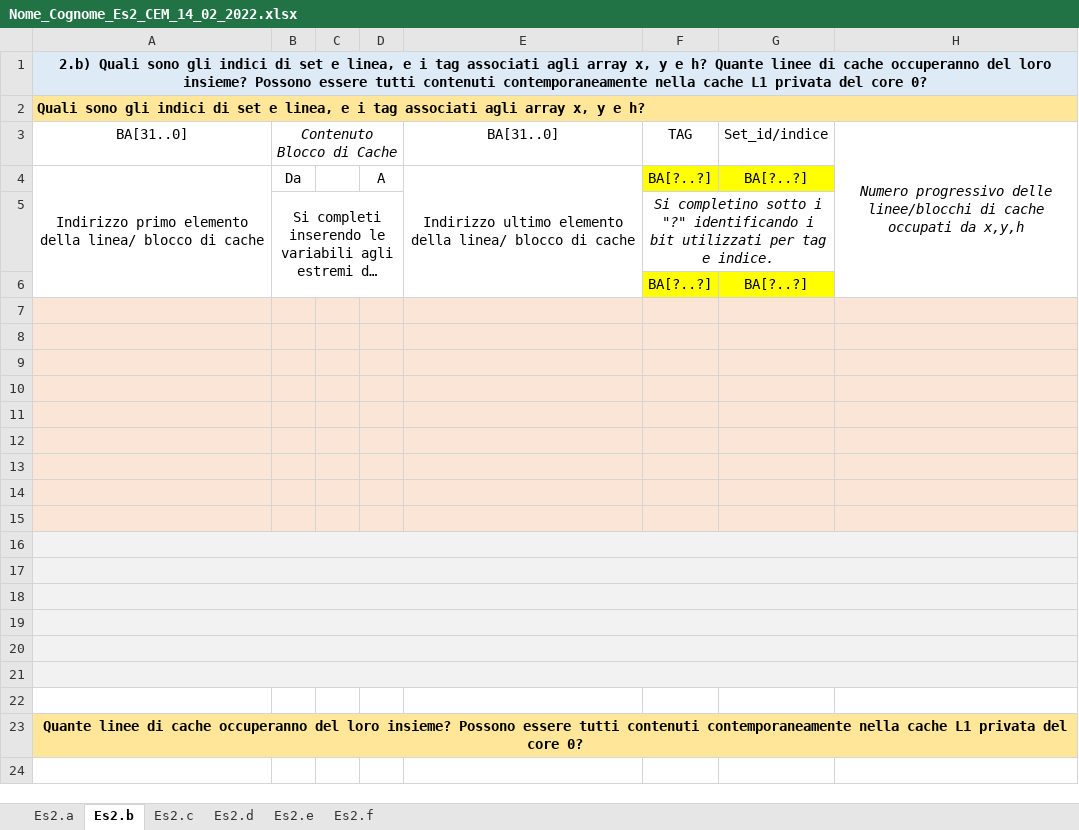
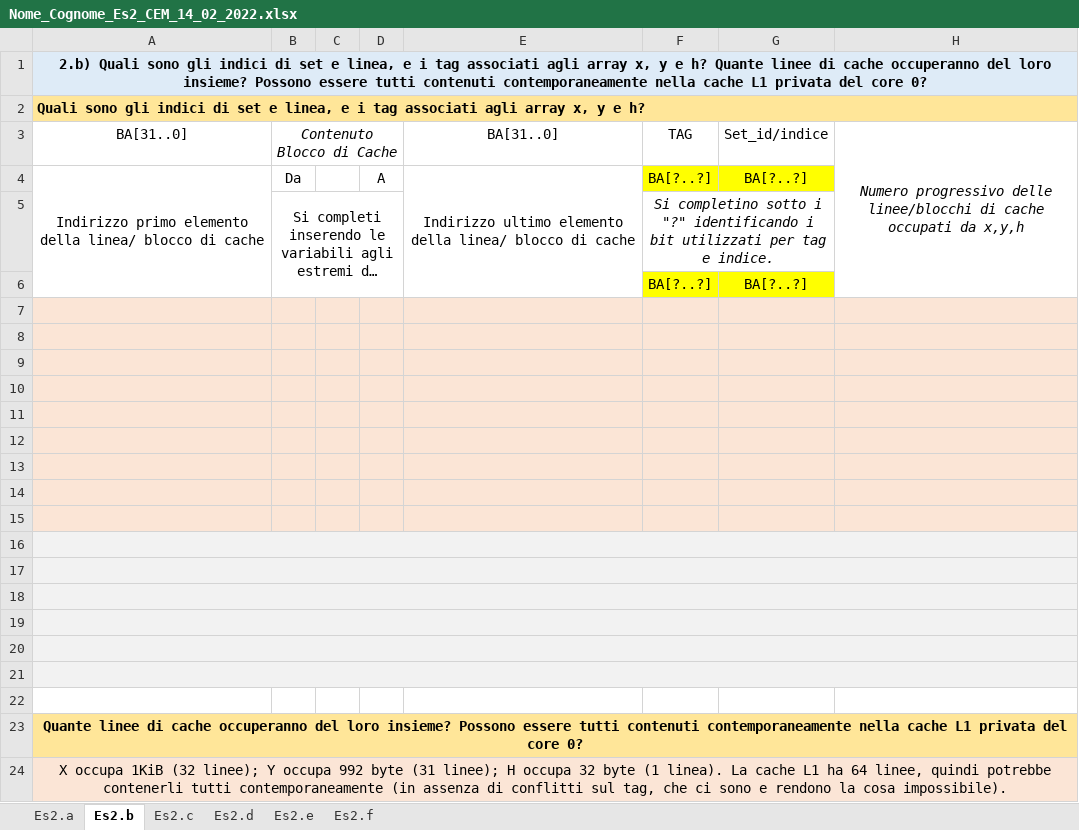
Before and after one commit to Tomassone/Universidad, an Excel workbook: Esercitazioni_AC/2022_02_14/Nome_Cognome_Es2_CEM_14_02_2022.xlsx, sheet Es2.b, drawn as a sheet; long unchanged cells end in …; values as stored, in another font and other column widths than the file's, no borders; the diff names each change by its address in the sheet, - before the commit and + after, or states it on an @@ line.

```diff
--- a/Esercitazioni_AC/2022_02_14/Nome_Cognome_Es2_CEM_14_02_2022.xlsx (sheet Es2.b)
+++ b/Esercitazioni_AC/2022_02_14/Nome_Cognome_Es2_CEM_14_02_2022.xlsx (sheet Es2.b)
+row 24: X occupa 1KiB (32 linee); Y occupa 992 byte (31 linee); H occupa 32 byte (1 linea). La cache L1 ha 64 linee, quindi potrebbe contenerli tutti contemporaneamente (in assenza di conflitti sul tag, che ci sono e rendono la cosa impossibile).
```
Also changed, not shown: sheet Es2.a, Esercitazioni_AC/2022_01_24/Es2_Cognome_Nome_CEM_2022_01_24.xlsx, Esercitazioni_AC/2022_07_25/2022_07_25 - Ex 1 Template.xlsx, 2 other files.
